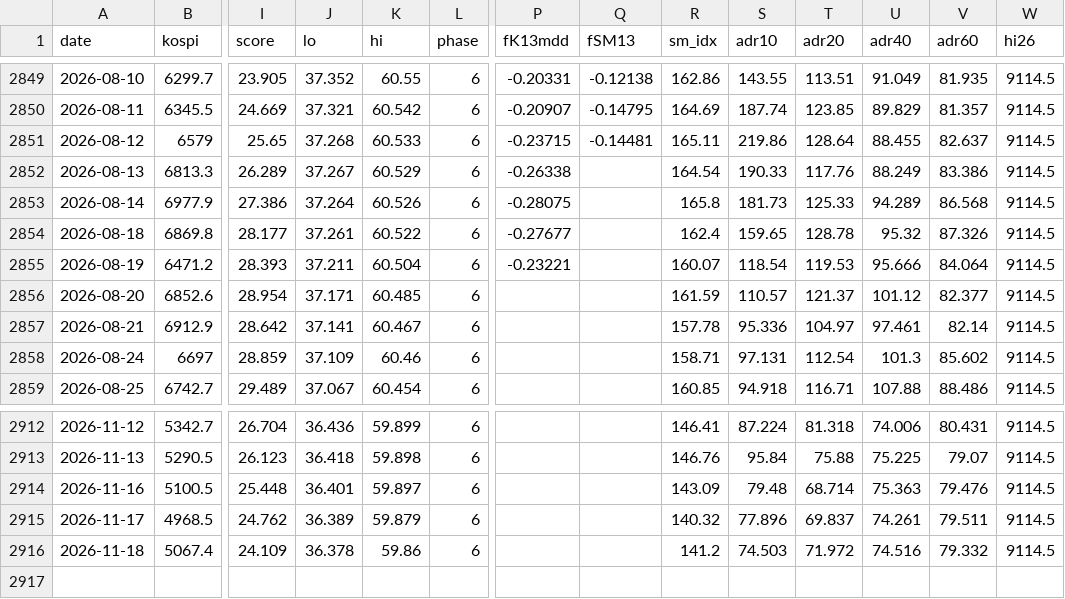
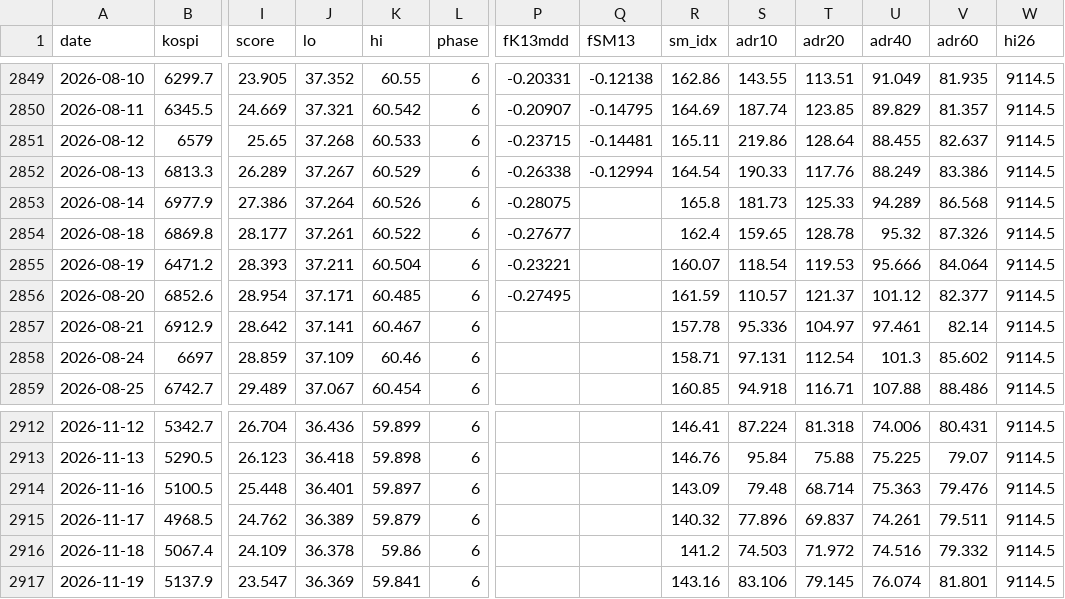
Before and after one commit to joonhakkim/liquidity-dashboard, a CSV file: data/screening/market_phase_daily.csv, drawn as a sheet; only a part is shown, gaps mark what is left out; rows hold the shown columns only; the diff names each change by its address in the sheet, - before the commit and + after, or states it on an @@ line.

```diff
--- a/data/screening/market_phase_daily.csv
+++ b/data/screening/market_phase_daily.csv
-Q2852 (fSM13): (empty)
+Q2852 (fSM13): -0.12994
-P2856 (fK13mdd): (empty)
+P2856 (fK13mdd): -0.27495
+row 2917: 2026-11-19 | 5137.9 | 23.547 | 36.369 | 59.841 | 6 |  |  | 143.16 | 83.106 | 79.145 | 76.074 | 81.801 | 9114.5
```
Also changed, not shown: data/kosdaq_per_tracker.csv, data/kospi_per_tracker.csv, 14 other files.
